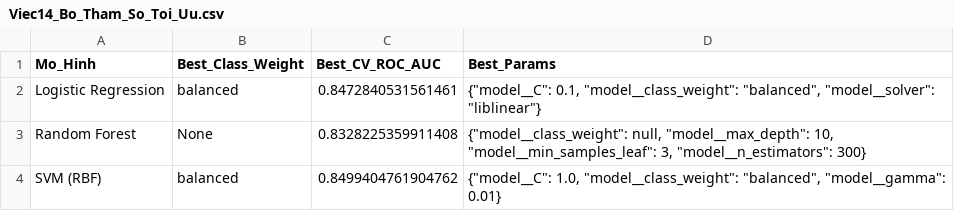
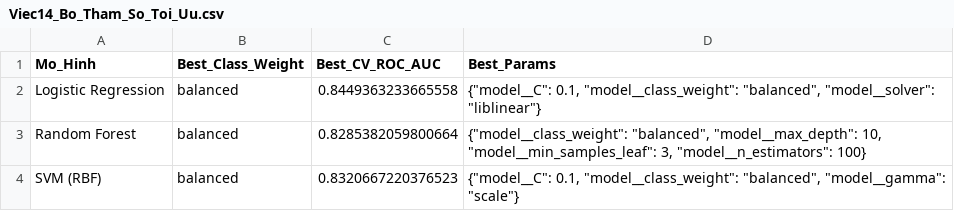
Before and after one commit to quoczai22/project_ck_machine_learning, a CSV file: Model/Viec14/Viec14_Bo_Tham_So_Toi_Uu.csv, drawn as a sheet.

```diff
--- a/Model/Viec14/Viec14_Bo_Tham_So_Toi_Uu.csv
+++ b/Model/Viec14/Viec14_Bo_Tham_So_Toi_Uu.csv
@@ -1,4 +1,4 @@
 Mo_Hinh,Best_Class_Weight,Best_CV_ROC_AUC,Best_Params
-Logistic Regression,balanced,0.8472840531561461,"{""model__C"": 0.1, ""model__class_weight"": ""balanced"", ""model__solver"": ""liblinear""}"
-Random Forest,None,0.8328225359911408,"{""model__class_weight"": null, ""model__max_depth"": 10, ""model__min_samples_leaf"": 3, ""model__n_estimators"": 300}"
-SVM (RBF),balanced,0.8499404761904762,"{""model__C"": 1.0, ""model__class_weight"": ""balanced"", ""model__gamma"": 0.01}"
+Logistic Regression,balanced,0.8449363233665558,"{""model__C"": 0.1, ""model__class_weight"": ""balanced"", ""model__solver"": ""liblinear""}"
+Random Forest,balanced,0.8285382059800664,"{""model__class_weight"": ""balanced"", ""model__max_depth"": 10, ""model__min_samples_leaf"": 3, ""model__n_estimators"": 100}"
+SVM (RBF),balanced,0.8320667220376523,"{""model__C"": 0.1, ""model__class_weight"": ""balanced"", ""model__gamma"": ""scale""}"
```
Also changed, not shown: Model/Viec14/Viec14_Class_Weight_Tot_Nhat.csv, Model/Viec14/Viec14_GridSearchCV_Tong_Hop.csv, 5 other files.
